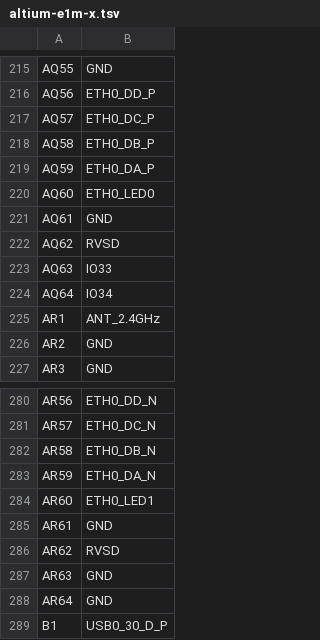
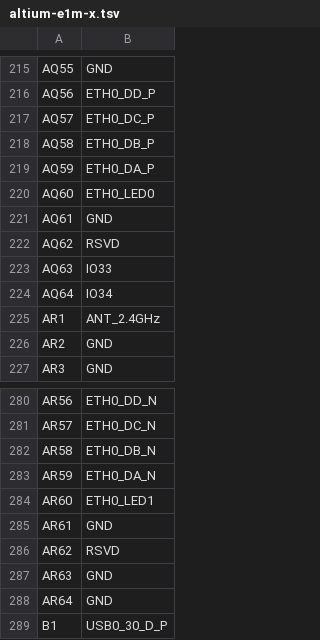
Before and after one commit to alplabai/e1m-spec, a TSV file: source/altium-e1m-x.tsv, drawn as a sheet; only a part is shown, gaps mark what is left out.

```diff
--- a/source/altium-e1m-x.tsv
+++ b/source/altium-e1m-x.tsv
@@ -221,3 +221,3 @@ AQ60	ETH0_LED0
 AQ61	GND
-AQ62	RVSD
+AQ62	RSVD
 AQ63	IO33
@@ -285,3 +285,3 @@ AR60	ETH0_LED1
 AR61	GND
-AR62	RVSD
+AR62	RSVD
 AR63	GND
```
Also changed, not shown: 1 other file.
